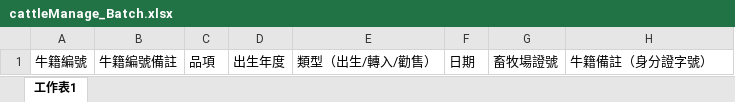
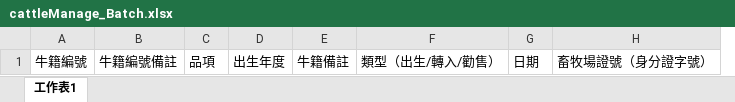
Before and after one commit to osborn2002shon/taif_taifCattle, an Excel workbook: _doc/batch/cattleManage_Batch.xlsx, sheet 工作表1, drawn as a sheet; values as stored, in another font and other column widths than the file's, no borders; removed rows and columns are numbered as before the commit, all else as after; the diff names each change by its address in the sheet, - before the commit and + after, or states it on an @@ line.

```diff
--- a/_doc/batch/cattleManage_Batch.xlsx (sheet 工作表1)
+++ b/_doc/batch/cattleManage_Batch.xlsx (sheet 工作表1)
+column E, row 1: 牛籍備註
-column G, row 1: 畜牧場證號
-H1: 牛籍備註（身分證字號）
+H1: 畜牧場證號（身分證字號）
```
Also changed, not shown: 4 other files.
